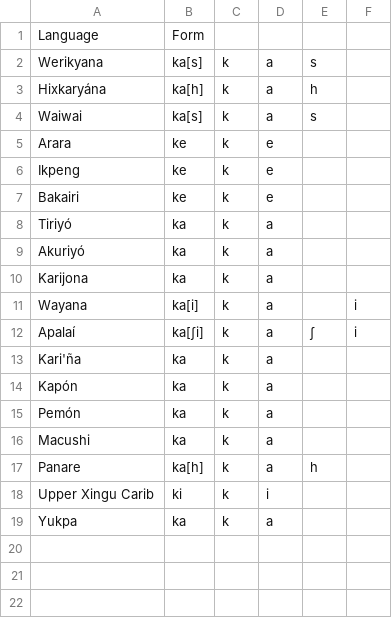
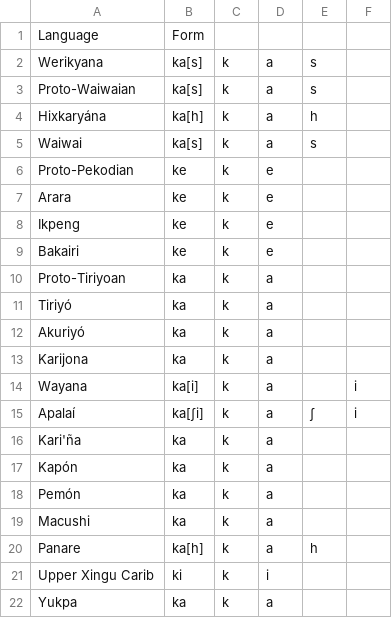
Before and after one commit to fmatter/cariban_irregular_1, a CSV file: workflow/data_output/say.csv, drawn as a sheet; the diff names each change by its address in the sheet, - before the commit and + after, or states it on an @@ line.

```diff
--- a/workflow/data_output/say.csv
+++ b/workflow/data_output/say.csv
+row 3: Proto-Waiwaian | ka[s] | k | a | s
+row 6: Proto-Pekodian | ke | k | e
+row 10: Proto-Tiriyoan | ka | k | a
```
Also changed, not shown: data/cldf/cognates.csv, data/cldf/forms.csv, 10 other files.
